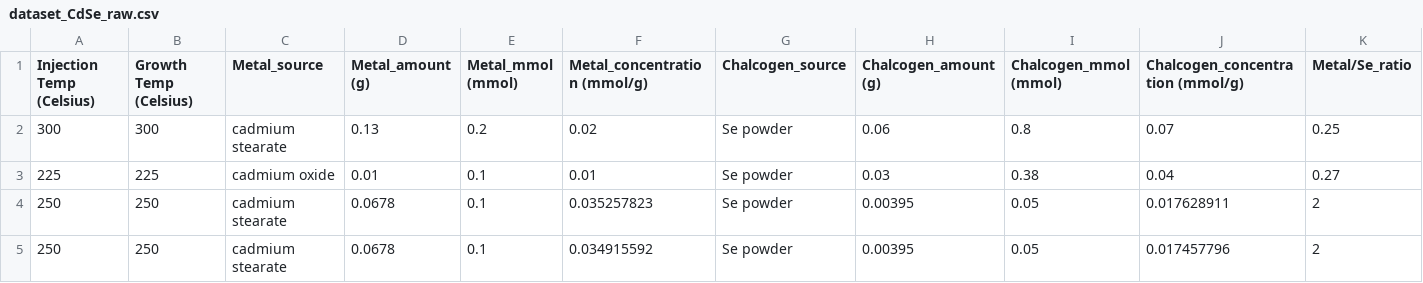
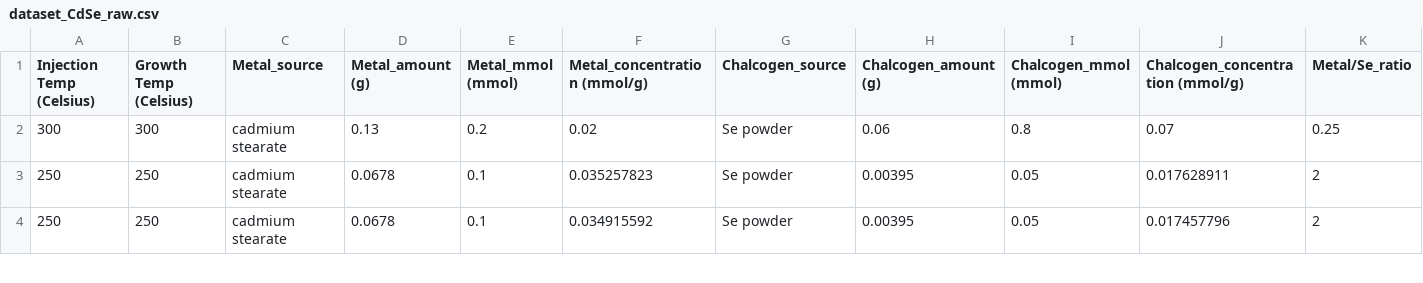
Before and after one commit to Health-Universe/Indium-Phosphide, a CSV file: CdSe/dataset_CdSe_raw.csv, drawn as a sheet; only a part is shown; rows hold the shown columns only; the diff names each change by its address in the sheet, - before the commit and + after, or states it on an @@ line.

```diff
--- a/CdSe/dataset_CdSe_raw.csv
+++ b/CdSe/dataset_CdSe_raw.csv
-row 3: 225 | 225 | cadmium oxide | 0.01 | 0.1 | 0.01 | Se powder | 0.03 | 0.38 | 0.04 | 0.27
```
Also changed, not shown: 23 other files.
